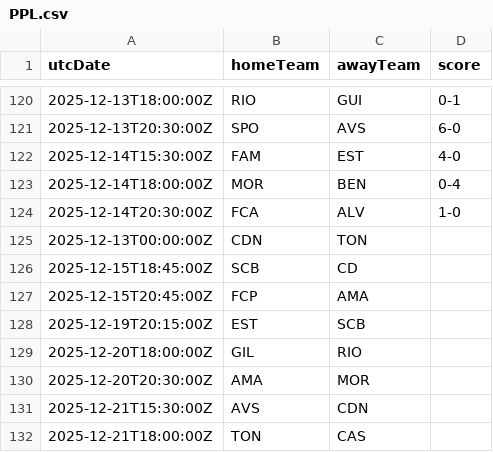
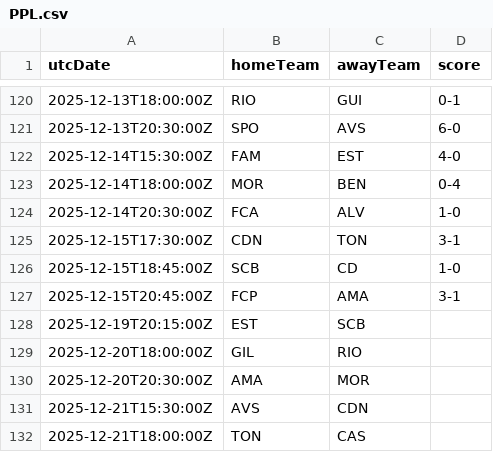
Before and after one commit to cbdq-io/datasets, a CSV file: org/football-data/data/PPL.csv, drawn as a sheet; only a part is shown, gaps mark what is left out.

```diff
--- a/org/football-data/data/PPL.csv
+++ b/org/football-data/data/PPL.csv
@@ -124,5 +124,5 @@ utcDate,homeTeam,awayTeam,score
 2025-12-14T20:30:00Z,FCA,ALV,1-0
-2025-12-13T00:00:00Z,CDN,TON,
-2025-12-15T18:45:00Z,SCB,CD ,
-2025-12-15T20:45:00Z,FCP,AMA,
+2025-12-15T17:30:00Z,CDN,TON,3-1
+2025-12-15T18:45:00Z,SCB,CD ,1-0
+2025-12-15T20:45:00Z,FCP,AMA,3-1
 2025-12-19T20:15:00Z,EST,SCB,
```
Also changed, not shown: org/football-data/data/ELC.csv, org/football-data/data/PL.csv, 1 other file.
